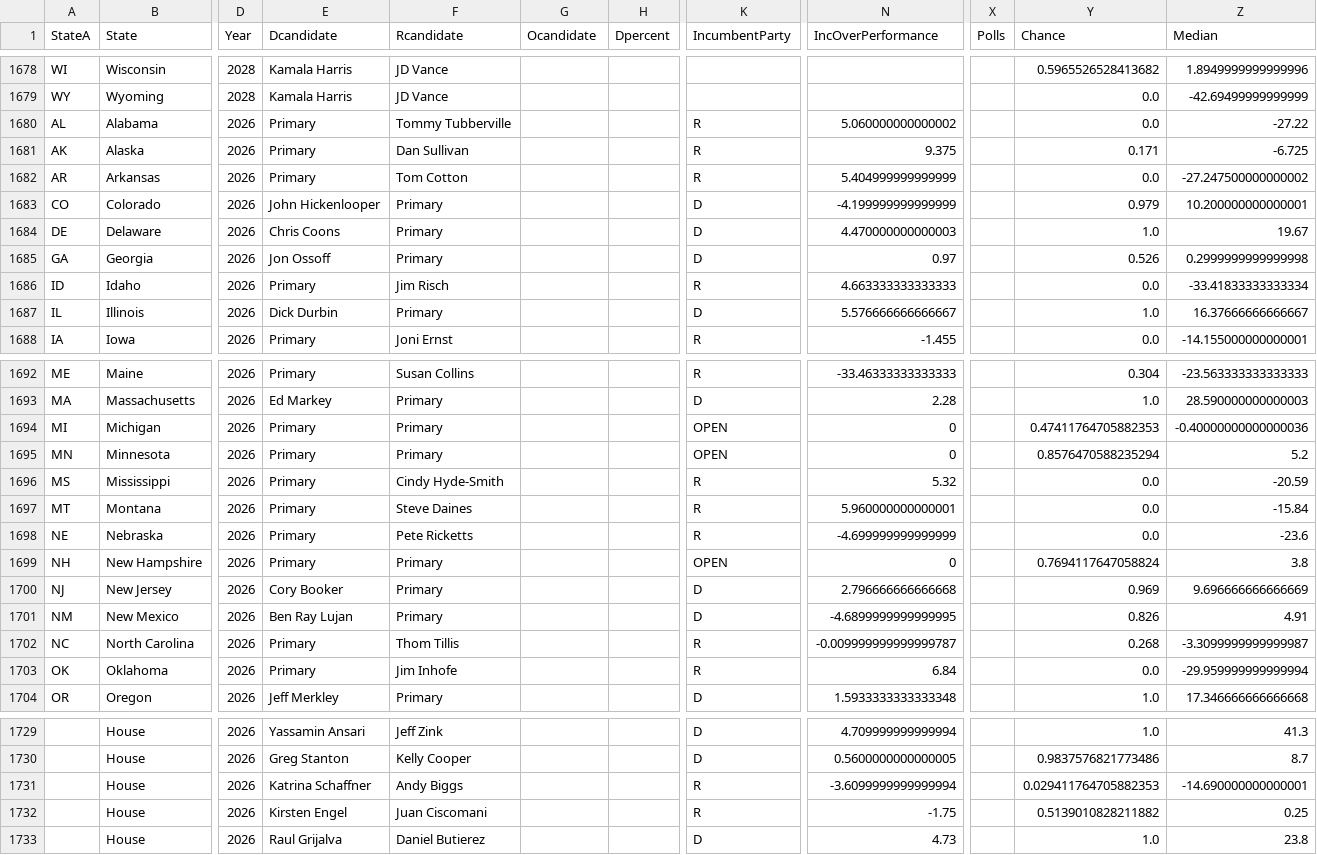
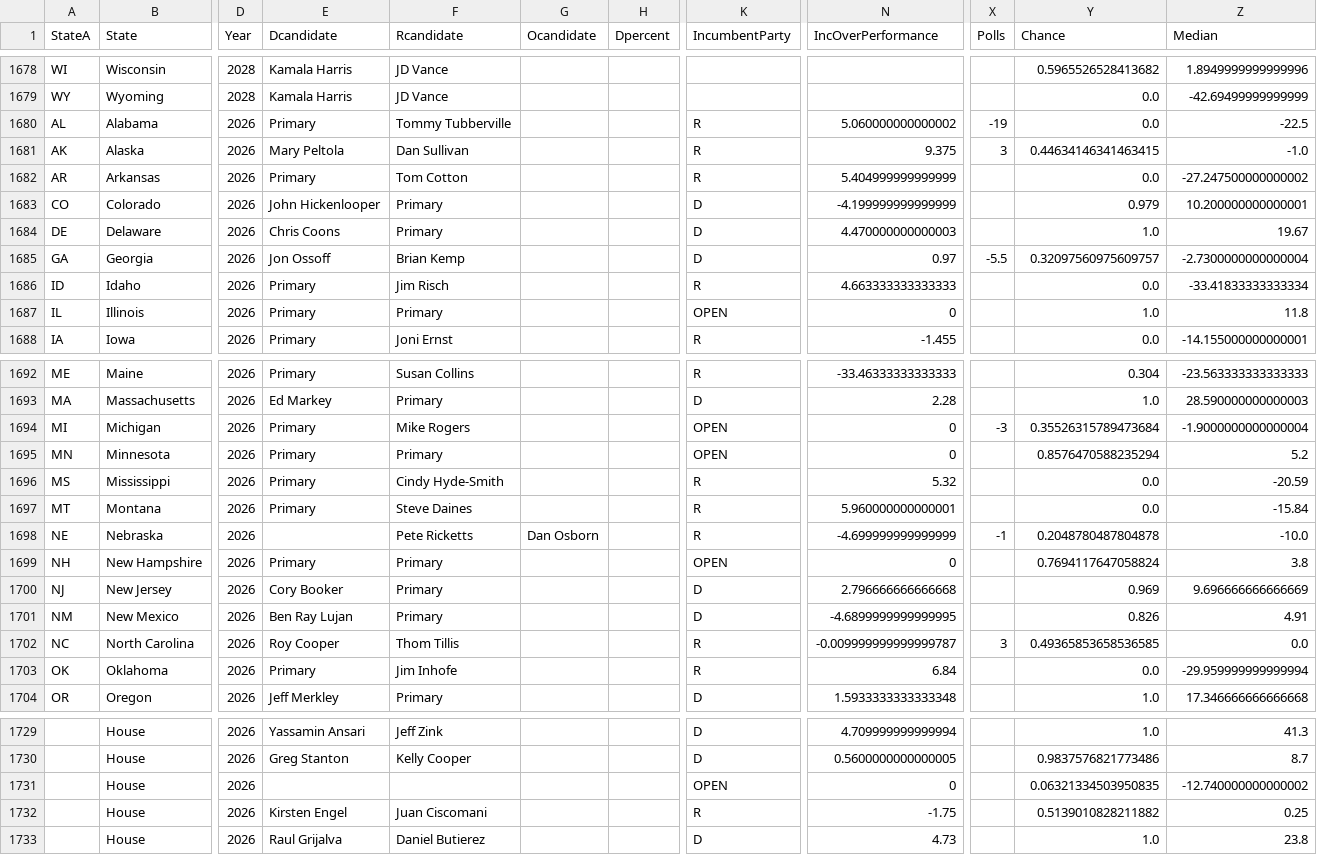
Before and after one commit to ElectionMap-lol/electionmap, a CSV file: ModelData/ElectionsData.csv, drawn as a sheet; only a part is shown, gaps mark what is left out; the diff covers the shown part only; the diff names each change by its address in the sheet, - before the commit and + after, or states it on an @@ line.

Commit message:
Update ElectionsData.csv

```diff
--- a/ModelData/ElectionsData.csv
+++ b/ModelData/ElectionsData.csv
-X1680 (Polls): (empty)
+X1680 (Polls): -19
-Z1680 (Median): -27.22
+Z1680 (Median): -22.5
-E1681 (Dcandidate): Primary
+E1681 (Dcandidate): Mary Peltola
-X1681 (Polls): (empty)
+X1681 (Polls): 3
-Y1681 (Chance): 0.171
+Y1681 (Chance): 0.44634146341463415
-Z1681 (Median): -6.725
+Z1681 (Median): -1.0
-F1685 (Rcandidate): Primary
+F1685 (Rcandidate): Brian Kemp
-X1685 (Polls): (empty)
+X1685 (Polls): -5.5
-Y1685 (Chance): 0.526
+Y1685 (Chance): 0.32097560975609757
-Z1685 (Median): 0.2999999999999998
+Z1685 (Median): -2.7300000000000004
-E1687 (Dcandidate): Dick Durbin
+E1687 (Dcandidate): Primary
-K1687 (IncumbentParty): D
+K1687 (IncumbentParty): OPEN
-N1687 (IncOverPerformance): 5.576666666666667
+N1687 (IncOverPerformance): 0
-Z1687 (Median): 16.37666666666667
+Z1687 (Median): 11.8
-F1694 (Rcandidate): Primary
+F1694 (Rcandidate): Mike Rogers
-X1694 (Polls): (empty)
+X1694 (Polls): -3
-Y1694 (Chance): 0.47411764705882353
+Y1694 (Chance): 0.35526315789473684
-Z1694 (Median): -0.40000000000000036
+Z1694 (Median): -1.9000000000000004
-E1698 (Dcandidate): Primary
+E1698 (Dcandidate): (empty)
-G1698 (Ocandidate): (empty)
+G1698 (Ocandidate): Dan Osborn
-X1698 (Polls): (empty)
+X1698 (Polls): -1
-Y1698 (Chance): 0.0
+Y1698 (Chance): 0.2048780487804878
-Z1698 (Median): -23.6
+Z1698 (Median): -10.0
-E1702 (Dcandidate): Primary
+E1702 (Dcandidate): Roy Cooper
-X1702 (Polls): (empty)
+X1702 (Polls): 3
-Y1702 (Chance): 0.268
+Y1702 (Chance): 0.49365853658536585
-Z1702 (Median): -3.3099999999999987
+Z1702 (Median): 0.0
-E1731 (Dcandidate): Katrina Schaffner
+E1731 (Dcandidate): (empty)
-F1731 (Rcandidate): Andy Biggs
+F1731 (Rcandidate): (empty)
-K1731 (IncumbentParty): R
+K1731 (IncumbentParty): OPEN
-N1731 (IncOverPerformance): -3.6099999999999994
+N1731 (IncOverPerformance): 0
-Y1731 (Chance): 0.029411764705882353
+Y1731 (Chance): 0.06321334503950835
-Z1731 (Median): -14.690000000000001
+Z1731 (Median): -12.740000000000002
```
Also changed, not shown: 44 edited cells elsewhere in this file.
